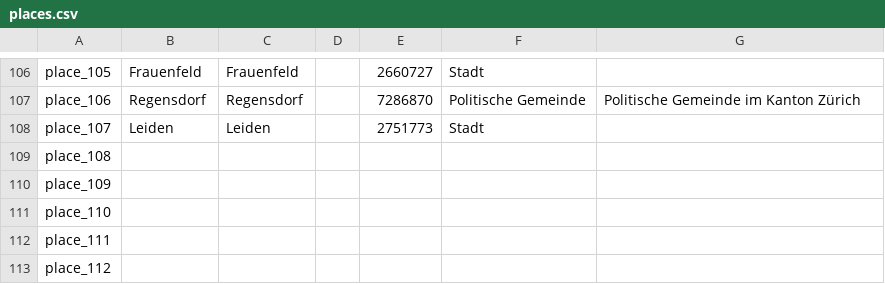
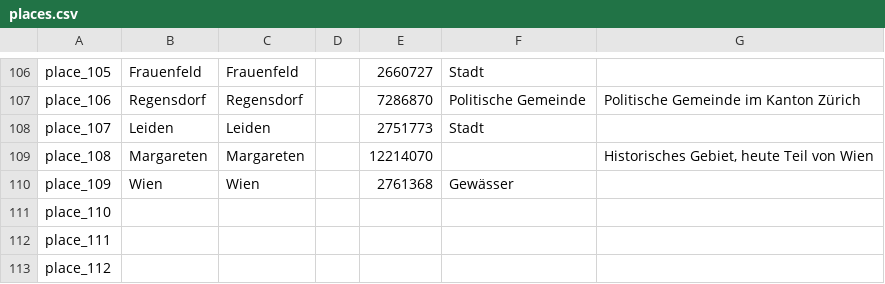
Before and after one commit to DHBern/simler_data, a CSV file: gsheet/csv/places.csv, drawn as a sheet; only a part is shown, gaps mark what is left out.

```diff
--- a/gsheet/csv/places.csv
+++ b/gsheet/csv/places.csv
@@ -108,4 +108,4 @@ place_106,Regensdorf,Regensdorf,,7286870,Politische Gemeinde,Politische Gemeinde
 place_107,Leiden,Leiden,,2751773,Stadt,
-place_108,,,,,,
-place_109,,,,,,
+place_108,Margareten,Margareten,,12214070,,"Historisches Gebiet, heute Teil von Wien"
+place_109,Wien,Wien,,2761368,Gewässer,
 place_110,,,,,,
```
Also changed, not shown: gsheet/csv/persons.csv.
